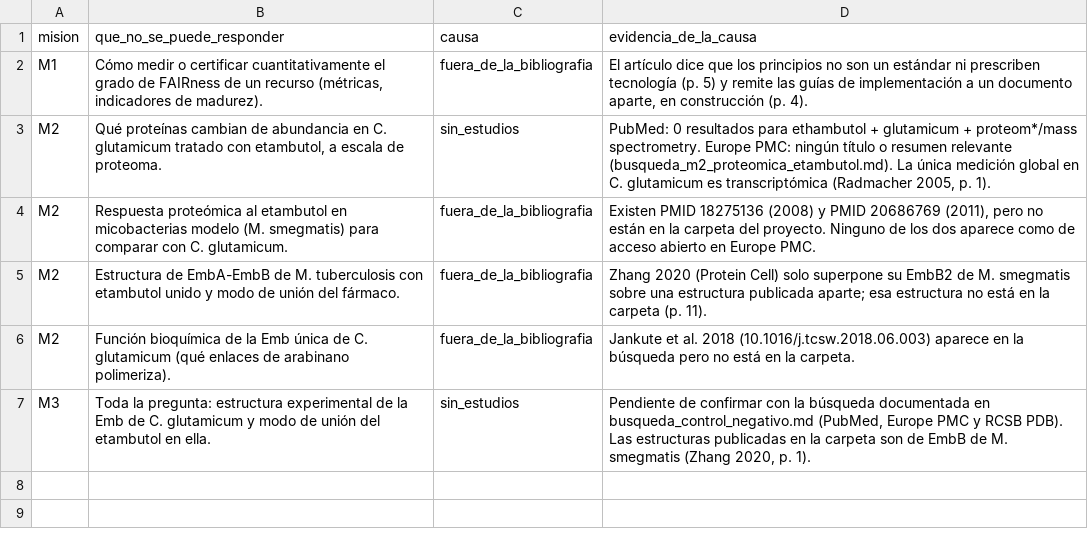
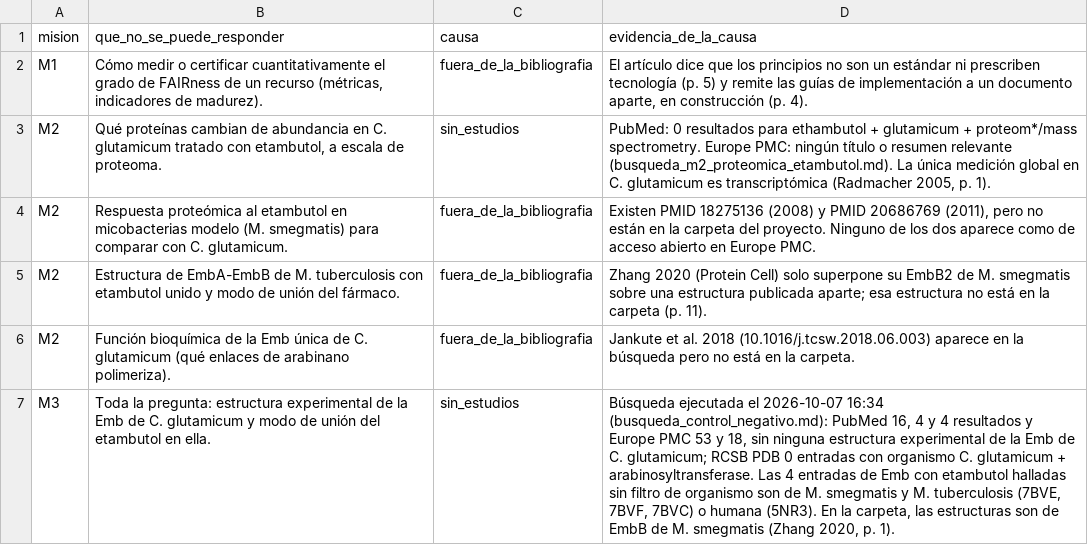
Before and after one commit to NazarenOMICS/EzResearchLM, a CSV file: gold_set_benchmark/lagunas_esperadas.csv, drawn as a sheet; the diff names each change by its address in the sheet, - before the commit and + after, or states it on an @@ line.

```diff
--- a/gold_set_benchmark/lagunas_esperadas.csv
+++ b/gold_set_benchmark/lagunas_esperadas.csv
-D7 (evidencia_de_la_causa): Pendiente de confirmar con la búsqueda documentada en busqueda_control_negativo.md (PubMed, Europe PMC y RCSB PDB). Las estructuras publicadas en la carpeta son de…
+D7 (evidencia_de_la_causa): Búsqueda ejecutada el 2026-10-07 16:34 (busqueda_control_negativo.md): PubMed 16, 4 y 4 resultados y Europe PMC 53 y 18, sin ninguna estructura experimental de la Emb de C. glutamicum; RCSB PDB 0 entradas con organismo C. glutamicum + arabinosyltransferase. Las 4 entradas de Emb con etambutol halladas sin filtro de organismo son de M. smegmatis y M. tuberculosis (7BVE, 7BVF, 7BVC) o humana (5NR3). En la carpeta, las estructuras son de…
```
Also changed, not shown: gold_set_benchmark/misiones.csv, 3 other files.
